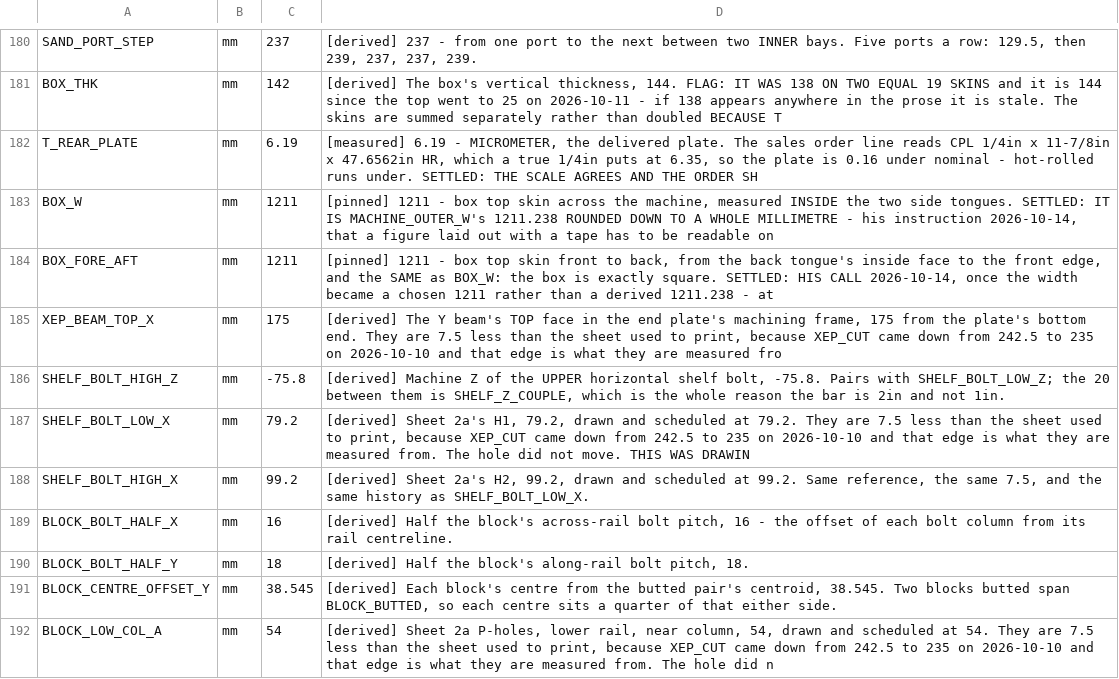
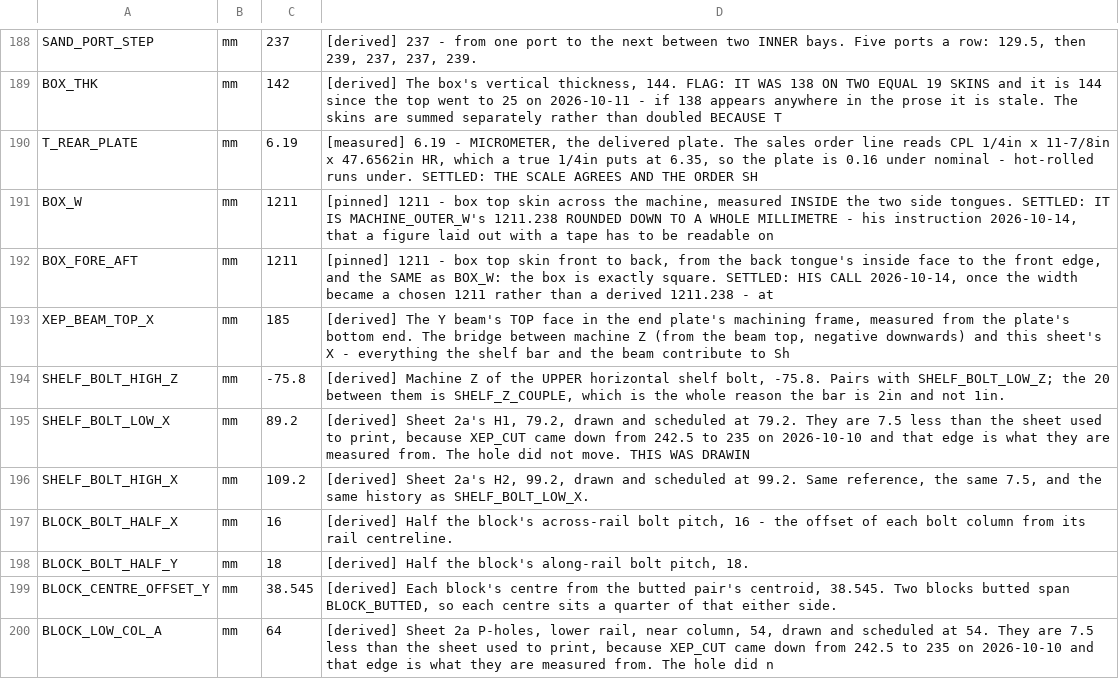
Before and after one commit to ioSenderV2/CNCBuild, a CSV file: dimensions/fusion-parameters.csv, drawn as a sheet; only a part is shown, gaps mark what is left out; the diff covers the shown part only.

```diff
--- a/dimensions/fusion-parameters.csv
+++ b/dimensions/fusion-parameters.csv
@@ -184,6 +192,6 @@ BOX_W,mm,1211,"[pinned] 1211 - box top skin across the machine, measured INSIDE
 BOX_FORE_AFT,mm,1211,"[pinned] 1211 - box top skin front to back, from the back tongue's inside face to the front edge, and the SAME as BOX_W: the box is exactly square. SETTLED: HIS CALL 2026-10-14, once the width became a chosen 1211 rather than a derived 1211.238 - at "
-XEP_BEAM_TOP_X,mm,175,"[derived] The Y beam's TOP face in the end plate's machining frame, 175 from the plate's bottom end. They are 7.5 less than the sheet used to print, because XEP_CUT came down from 242.5 to 235 on 2026-10-10 and that edge is what they are measured fro"
+XEP_BEAM_TOP_X,mm,185,"[derived] The Y beam's TOP face in the end plate's machining frame, measured from the plate's bottom end. The bridge between machine Z (from the beam top, negative downwards) and this sheet's X - everything the shelf bar and the beam contribute to Sh"
 SHELF_BOLT_HIGH_Z,mm,-75.8,"[derived] Machine Z of the UPPER horizontal shelf bolt, -75.8. Pairs with SHELF_BOLT_LOW_Z; the 20 between them is SHELF_Z_COUPLE, which is the whole reason the bar is 2in and not 1in."
-SHELF_BOLT_LOW_X,mm,79.2,"[derived] Sheet 2a's H1, 79.2, drawn and scheduled at 79.2. They are 7.5 less than the sheet used to print, because XEP_CUT came down from 242.5 to 235 on 2026-10-10 and that edge is what they are measured from. The hole did not move. THIS WAS DRAWIN"
-SHELF_BOLT_HIGH_X,mm,99.2,"[derived] Sheet 2a's H2, 99.2, drawn and scheduled at 99.2. Same reference, the same 7.5, and the same history as SHELF_BOLT_LOW_X."
+SHELF_BOLT_LOW_X,mm,89.2,"[derived] Sheet 2a's H1, 79.2, drawn and scheduled at 79.2. They are 7.5 less than the sheet used to print, because XEP_CUT came down from 242.5 to 235 on 2026-10-10 and that edge is what they are measured from. The hole did not move. THIS WAS DRAWIN"
+SHELF_BOLT_HIGH_X,mm,109.2,"[derived] Sheet 2a's H2, 99.2, drawn and scheduled at 99.2. Same reference, the same 7.5, and the same history as SHELF_BOLT_LOW_X."
 BLOCK_BOLT_HALF_X,mm,16,"[derived] Half the block's across-rail bolt pitch, 16 - the offset of each bolt column from its rail centreline."
@@ -191,2 +199,2 @@ BLOCK_BOLT_HALF_Y,mm,18,"[derived] Half the block's along-rail bolt pitch, 18."
 BLOCK_CENTRE_OFFSET_Y,mm,38.545,"[derived] Each block's centre from the butted pair's centroid, 38.545. Two blocks butted span BLOCK_BUTTED, so each centre sits a quarter of that either side."
-BLOCK_LOW_COL_A,mm,54,"[derived] Sheet 2a P-holes, lower rail, near column, 54, drawn and scheduled at 54. They are 7.5 less than the sheet used to print, because XEP_CUT came down from 242.5 to 235 on 2026-10-10 and that edge is what they are measured from. The hole did n"
+BLOCK_LOW_COL_A,mm,64,"[derived] Sheet 2a P-holes, lower rail, near column, 54, drawn and scheduled at 54. They are 7.5 less than the sheet used to print, because XEP_CUT came down from 242.5 to 235 on 2026-10-10 and that edge is what they are measured from. The hole did n"
```
Also changed, not shown: 9 added rows and 33 edited cells elsewhere in this file, 15 other files.
